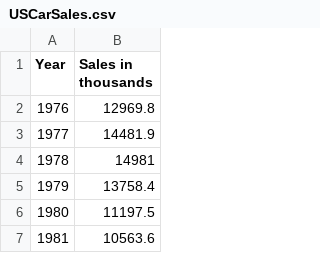
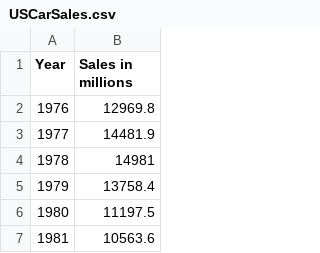
Before and after one commit to tislam35/Climate_Change_Solutions, a CSV file: Datasets/USCarSales.csv, drawn as a sheet; only a part is shown.

```diff
--- a/Datasets/USCarSales.csv
+++ b/Datasets/USCarSales.csv
@@ -1,2 +1,2 @@
-Year,Sales in thousands
+Year,Sales in millions
 1976,12969.8
```
Also changed, not shown: 12 other files.
